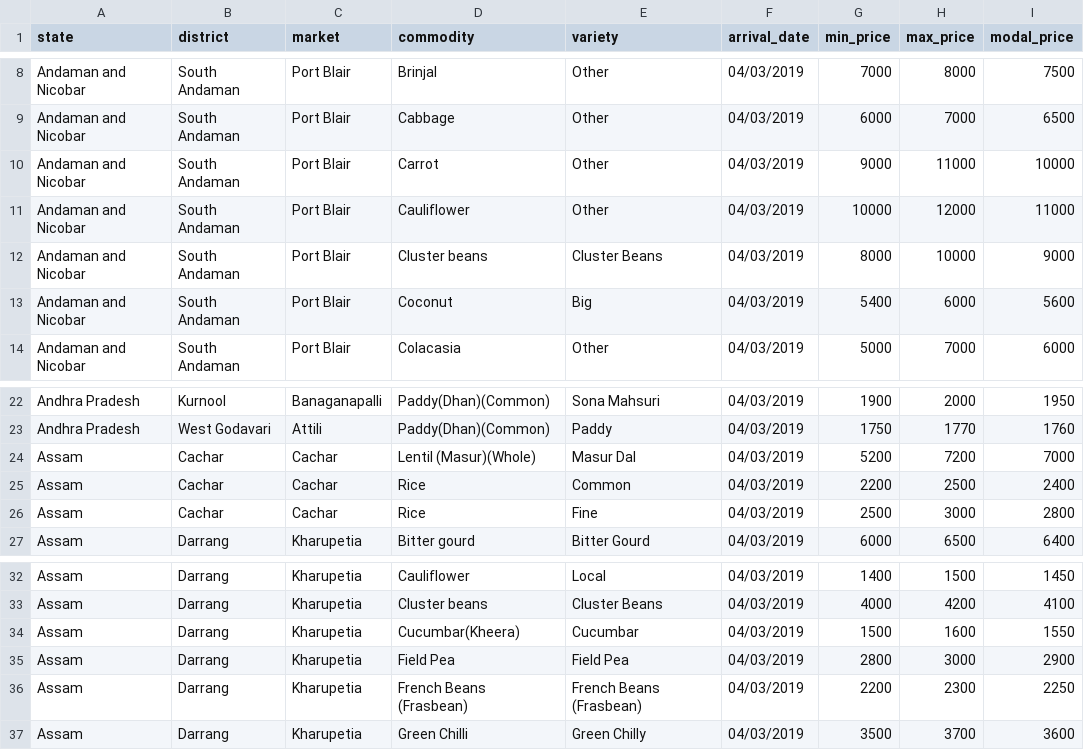
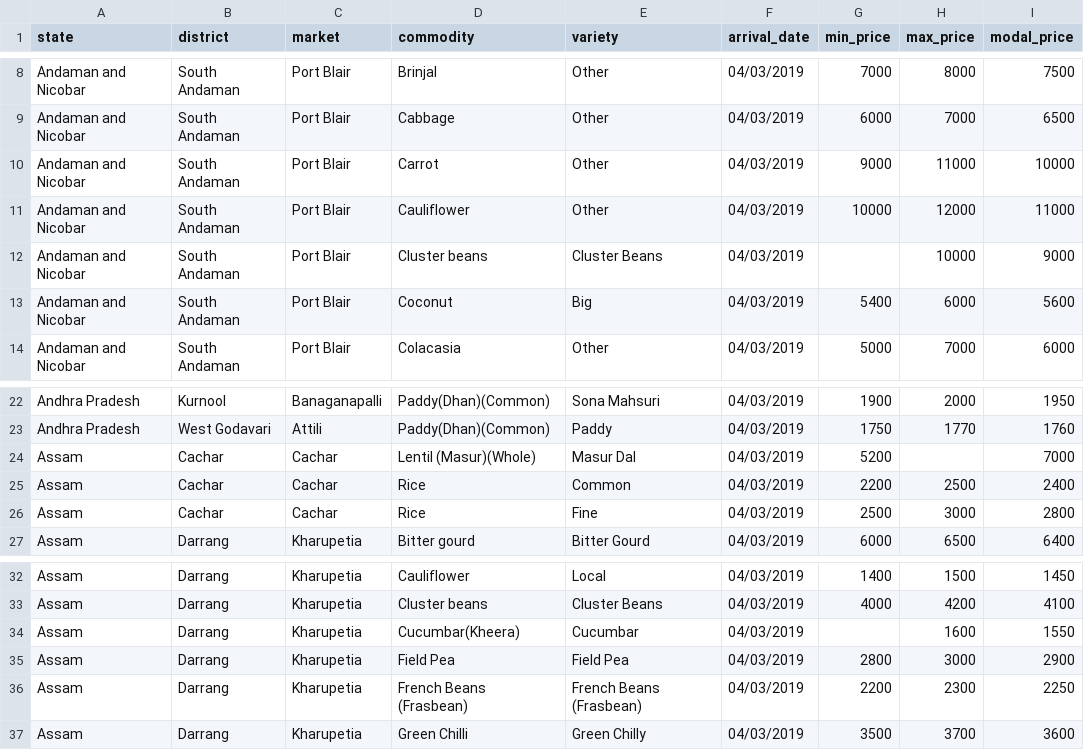
Before and after one commit to AROKIYAMONISHA/TNSDC-Skill4Future, a CSV file: dataset1.csv, drawn as a sheet; only a part is shown, gaps mark what is left out.

Commit message:
Update dataset1.csv

```diff
--- a/dataset1.csv
+++ b/dataset1.csv
@@ -11,3 +11,3 @@
 "Andaman and Nicobar","South Andaman","Port Blair","Cauliflower","Other","04/03/2019","10000","12000","11000"
-"Andaman and Nicobar","South Andaman","Port Blair","Cluster beans","Cluster Beans","04/03/2019","8000","10000","9000"
+"Andaman and Nicobar","South Andaman","Port Blair","Cluster beans","Cluster Beans","04/03/2019",,"10000","9000"
 "Andaman and Nicobar","South Andaman","Port Blair","Coconut","Big","04/03/2019","5400","6000","5600"
@@ -23,3 +23,3 @@
 "Andhra Pradesh","West Godavari","Attili","Paddy(Dhan)(Common)","Paddy","04/03/2019","1750","1770","1760"
-"Assam","Cachar","Cachar","Lentil (Masur)(Whole)","Masur Dal","04/03/2019","5200","7200","7000"
+"Assam","Cachar","Cachar","Lentil (Masur)(Whole)","Masur Dal","04/03/2019","5200",,"7000"
 "Assam","Cachar","Cachar","Rice","Common","04/03/2019","2200","2500","2400"
@@ -33,3 +33,3 @@
 "Assam","Darrang","Kharupetia","Cluster beans","Cluster Beans","04/03/2019","4000","4200","4100"
-"Assam","Darrang","Kharupetia","Cucumbar(Kheera)","Cucumbar","04/03/2019","1500","1600","1550"
+"Assam","Darrang","Kharupetia","Cucumbar(Kheera)","Cucumbar","04/03/2019",,"1600","1550"
 "Assam","Darrang","Kharupetia","Field Pea","Field Pea","04/03/2019","2800","3000","2900"
```
